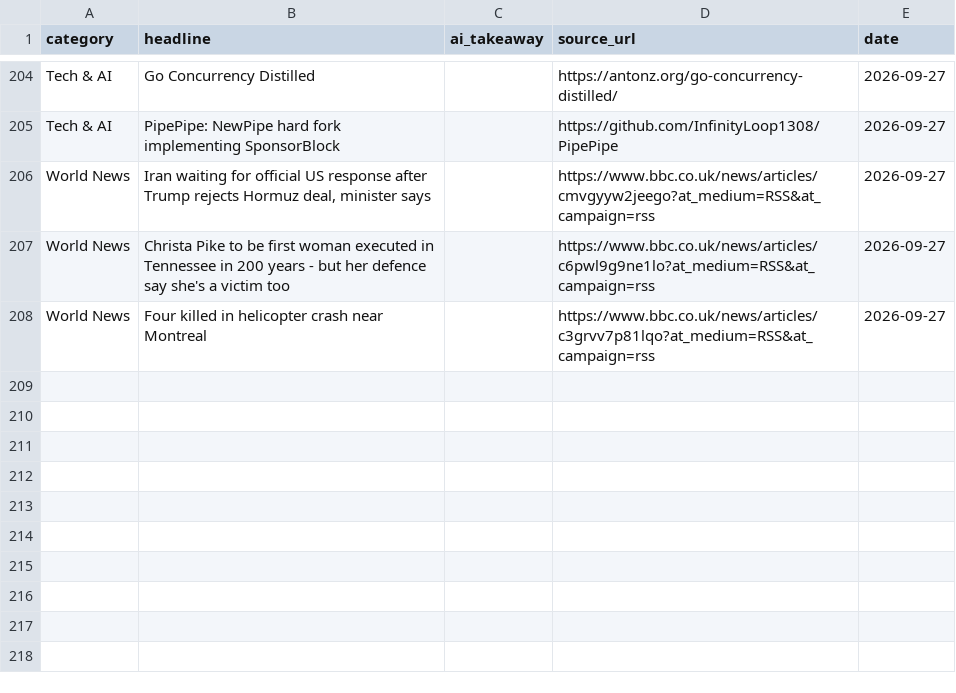
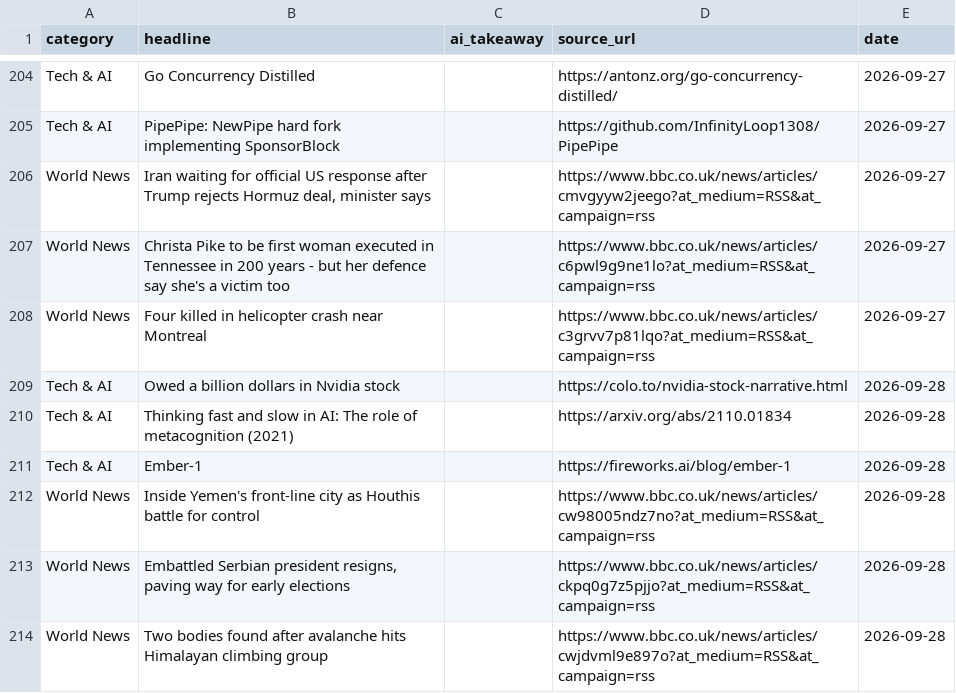
Before and after one commit to tenterofficial-lang/daily_news, a CSV file: news_archive.csv, drawn as a sheet; only a part is shown, gaps mark what is left out; the diff names each change by its address in the sheet, - before the commit and + after, or states it on an @@ line.

Commit message:
Auto-update news archive for 2026-09-28

```diff
--- a/news_archive.csv
+++ b/news_archive.csv
+row 209: Tech & AI | Owed a billion dollars in Nvidia stock |  | https://colo.to/nvidia-stock-narrative.html | 2026-09-28
+row 210: Tech & AI | Thinking fast and slow in AI: The role of metacognition (2021) |  | https://arxiv.org/abs/2110.01834 | 2026-09-28
+row 211: Tech & AI | Ember-1 |  | https://fireworks.ai/blog/ember-1 | 2026-09-28
+row 212: World News | Inside Yemen's front-line city as Houthis battle for control |  | https://www.bbc.co.uk/news/articles/cw98005ndz7no?at_medium=RSS&at_campaign=rss | 2026-09-28
+row 213: World News | Embattled Serbian president resigns, paving way for early elections |  | https://www.bbc.co.uk/news/articles/ckpq0g7z5pjjo?at_medium=RSS&at_campaign=rss | 2026-09-28
+row 214: World News | Two bodies found after avalanche hits Himalayan climbing group |  | https://www.bbc.co.uk/news/articles/cwjdvml9e897o?at_medium=RSS&at_campaign=rss | 2026-09-28
```
Also changed, not shown: 1 other file.
